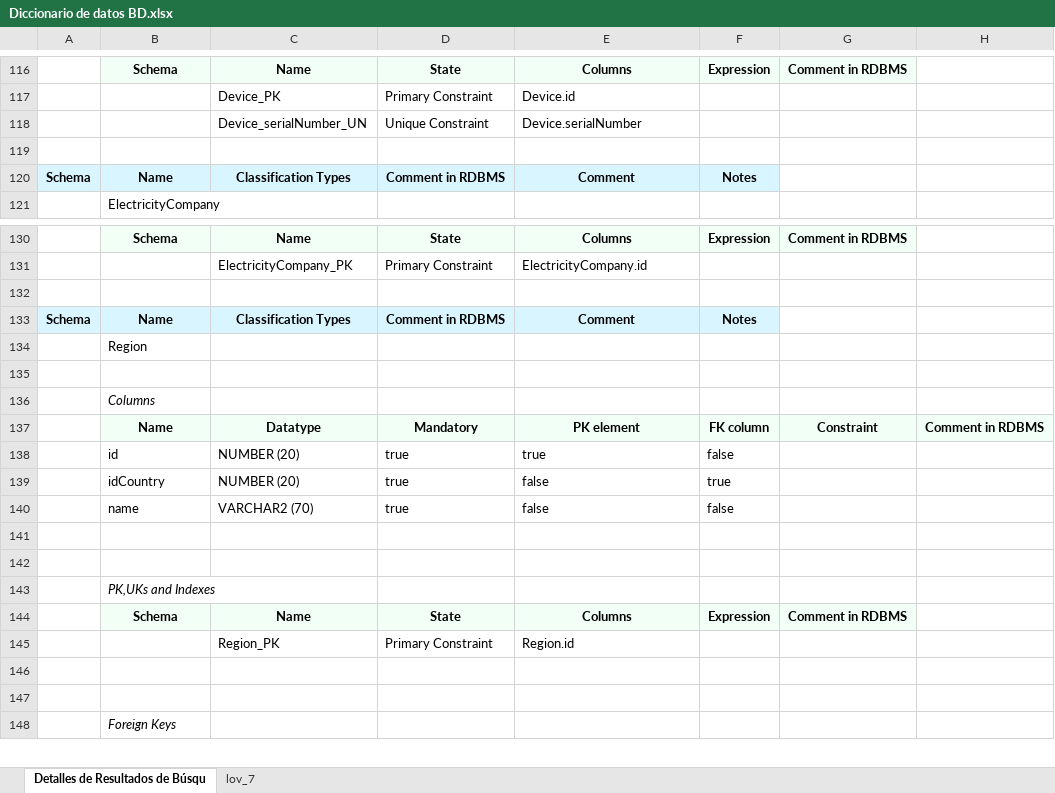
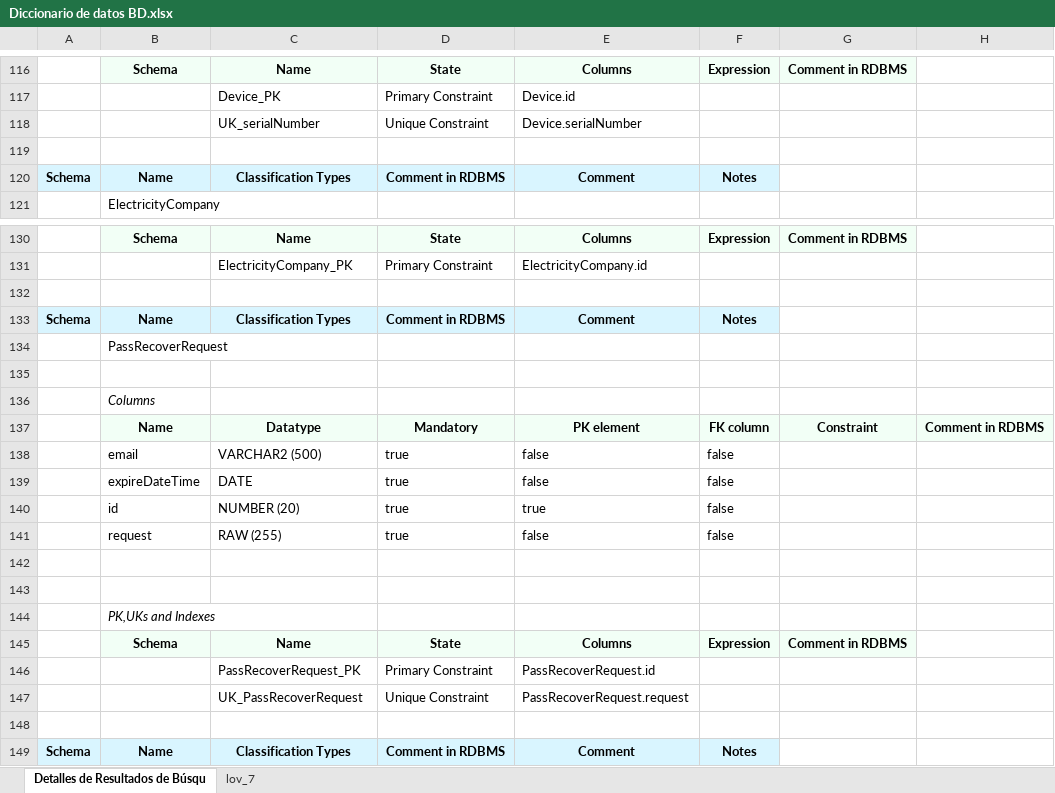
Before and after one commit to Nanito111/CAPSTONE_002D, an Excel workbook: Fase 2/Evidencias Proyecto/Evidencias de sistema/Base de datos/Diccionario de datos BD.xlsx, sheet Detalles de Resultados de Búsqu, drawn as a sheet; only a part is shown, gaps mark what is left out; the shorter side is filled out with more unchanged rows; values as stored, in another font and other column widths than the file's, no borders; charts and pictures not drawn; the diff names each change by its address in the sheet, - before the commit and + after, or states it on an @@ line.

```diff
--- a/Fase 2/Evidencias Proyecto/Evidencias de sistema/Base de datos/Diccionario de datos BD.xlsx (sheet Detalles de Resultados de Búsqu)
+++ b/Fase 2/Evidencias Proyecto/Evidencias de sistema/Base de datos/Diccionario de datos BD.xlsx (sheet Detalles de Resultados de Búsqu)
-C118: Device_serialNumber_UN
+C118: UK_serialNumber
+row 132: (empty)
+row 133: Schema | Name | Classification Types | Comment in RDBMS | Comment | Notes
+row 134:  | PassRecoverRequest
+row 135: (empty)
+row 136:  | Columns
+row 137:  | Name | Datatype | Mandatory | PK element | FK column | Constraint | Comment in RDBMS
+row 138:  | email | VARCHAR2 (500) | true | false | false
+row 139:  | expireDateTime | DATE | true | false | false
+row 140:  | id | NUMBER (20) | true | true | false
+row 141:  | request | RAW (255) | true | false | false
+row 142: (empty)
+row 143: (empty)
+row 144:  | PK,UKs and Indexes
+row 145:  | Schema | Name | State | Columns | Expression | Comment in RDBMS
+row 146:  |  | PassRecoverRequest_PK | Primary Constraint | PassRecoverRequest.id
+row 147:  |  | UK_PassRecoverRequest | Unique Constraint | PassRecoverRequest.request
```
Also changed, not shown: 6 other files.
